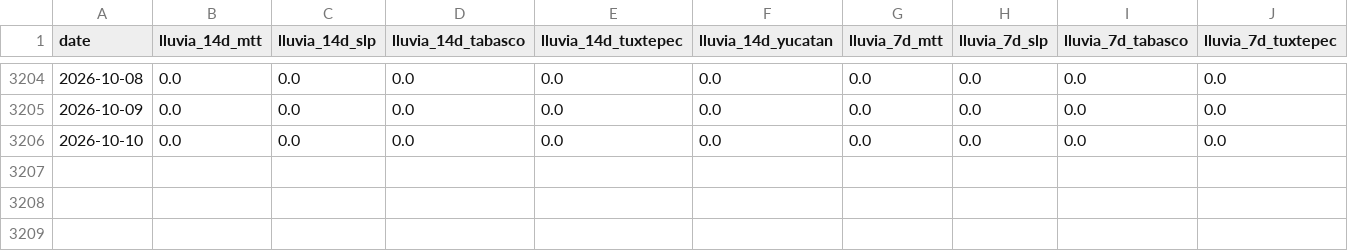
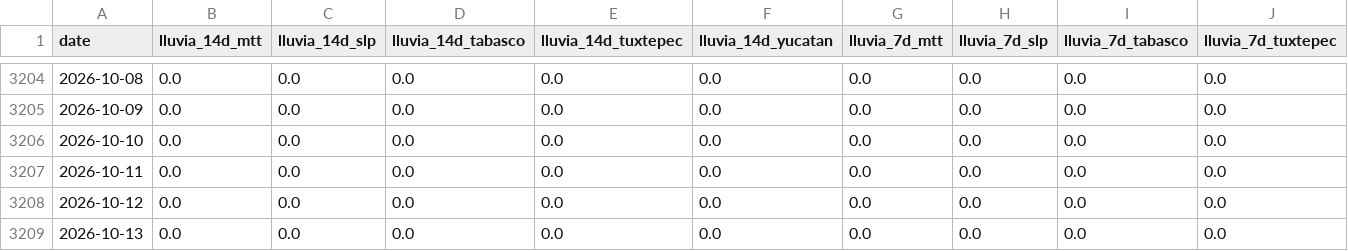
Before and after one commit to savic14/lime_intel, a CSV file: data/processed/lluvia_zonas_consolidado.csv, drawn as a sheet; only a part is shown, gaps mark what is left out; rows hold the shown columns only; the diff names each change by its address in the sheet, - before the commit and + after, or states it on an @@ line.

```diff
--- a/data/processed/lluvia_zonas_consolidado.csv
+++ b/data/processed/lluvia_zonas_consolidado.csv
+row 3207: 2026-10-11 | 0.0 | 0.0 | 0.0 | 0.0 | 0.0 | 0.0 | 0.0 | 0.0 | 0.0
+row 3208: 2026-10-12 | 0.0 | 0.0 | 0.0 | 0.0 | 0.0 | 0.0 | 0.0 | 0.0 | 0.0
+row 3209: 2026-10-13 | 0.0 | 0.0 | 0.0 | 0.0 | 0.0 | 0.0 | 0.0 | 0.0 | 0.0
```
Also changed, not shown: data/processed/lluvia_mtt.csv, data/processed/lluvia_slp.csv, 7 other files.
